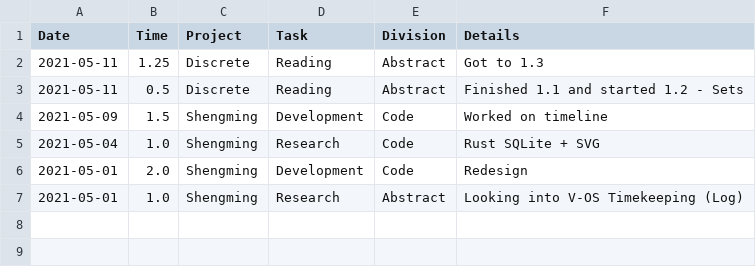
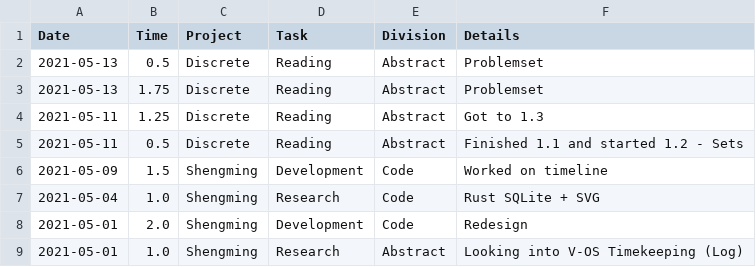
Before and after one commit to iyzg/shengming, a CSV file: src/prd.csv, drawn as a sheet; the diff names each change by its address in the sheet, - before the commit and + after, or states it on an @@ line.

```diff
--- a/src/prd.csv
+++ b/src/prd.csv
+row 2: 2021-05-13 | 0.5 | Discrete | Reading | Abstract | Problemset
+row 3: 2021-05-13 | 1.75 | Discrete | Reading | Abstract | Problemset
```
Also changed, not shown: src/lei.csv.
